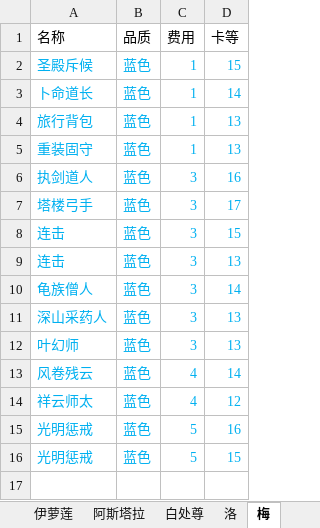
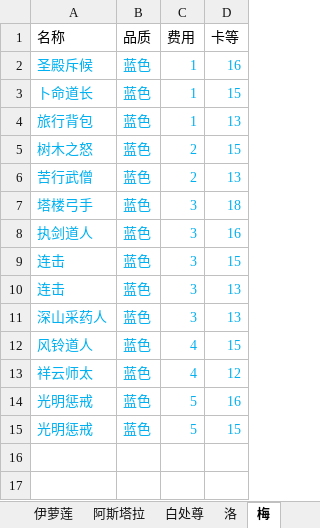
Before and after one commit to XTsuola/keyuanWeb, an Excel workbook: src/utils/sxsyzlzq/zzz_cardList.xlsx, sheet 梅, drawn as a sheet; only a part is shown; the shorter side is filled out with more unchanged rows; values as stored, in another font and other column widths than the file's, no borders; removed rows and columns are numbered as before the commit, all else as after; the diff covers the shown part only; the diff names each change by its address in the sheet, - before the commit and + after, or states it on an @@ line.

```diff
--- a/src/utils/sxsyzlzq/zzz_cardList.xlsx (sheet 梅)
+++ b/src/utils/sxsyzlzq/zzz_cardList.xlsx (sheet 梅)
-D2 (卡等): 15
+D2 (卡等): 16
-D3 (卡等): 14
+D3 (卡等): 15
-row 5: 重装固守 | 蓝色 | 1 | 13
+row 5: 树木之怒 | 蓝色 | 2 | 15
+row 6: 苦行武僧 | 蓝色 | 2 | 13
+row 7: 塔楼弓手 | 蓝色 | 3 | 18
-row 7: 塔楼弓手 | 蓝色 | 3 | 17
-row 10: 龟族僧人 | 蓝色 | 3 | 14
-row 12: 叶幻师 | 蓝色 | 3 | 13
-A12 (名称): 风卷残云
+A12 (名称): 风铃道人
-D12 (卡等): 14
+D12 (卡等): 15
```
Also changed, not shown: 3 added rows, 2 removed rows and 6 edited cells elsewhere in this sheet, sheet 白处尊, sheet 伊萝莲, sheet 禅意, sheet 帝国, sheet 隐秘, sheet 阿斯塔拉, other sheet tabs, formulas that keep their value, 18 other files.
